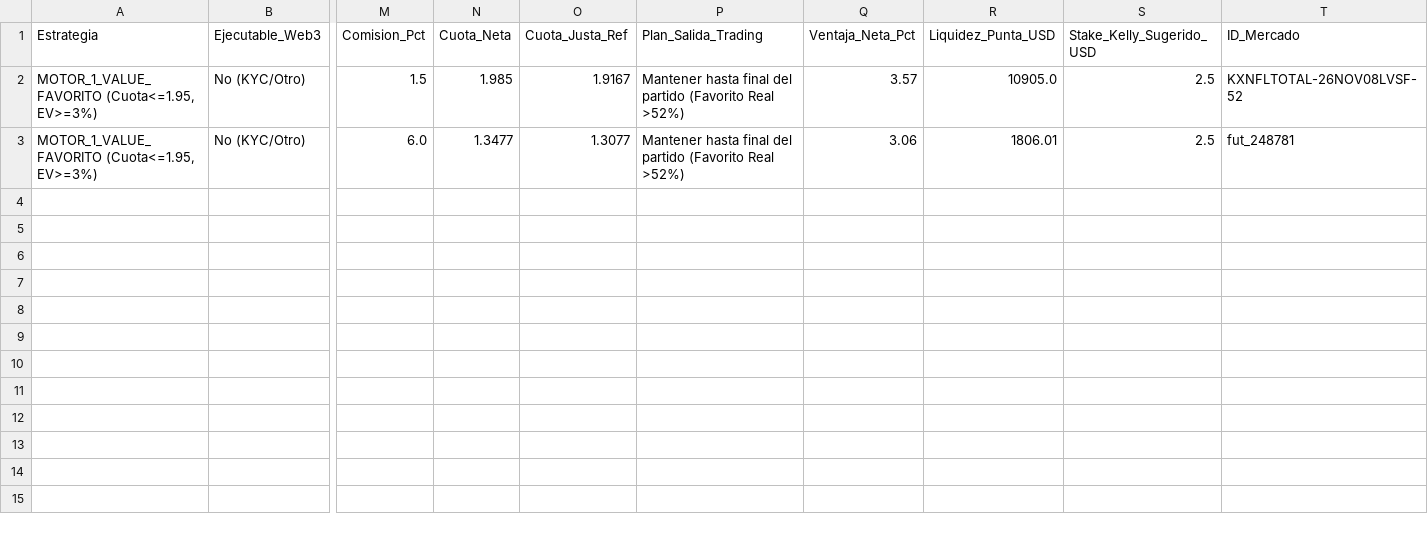
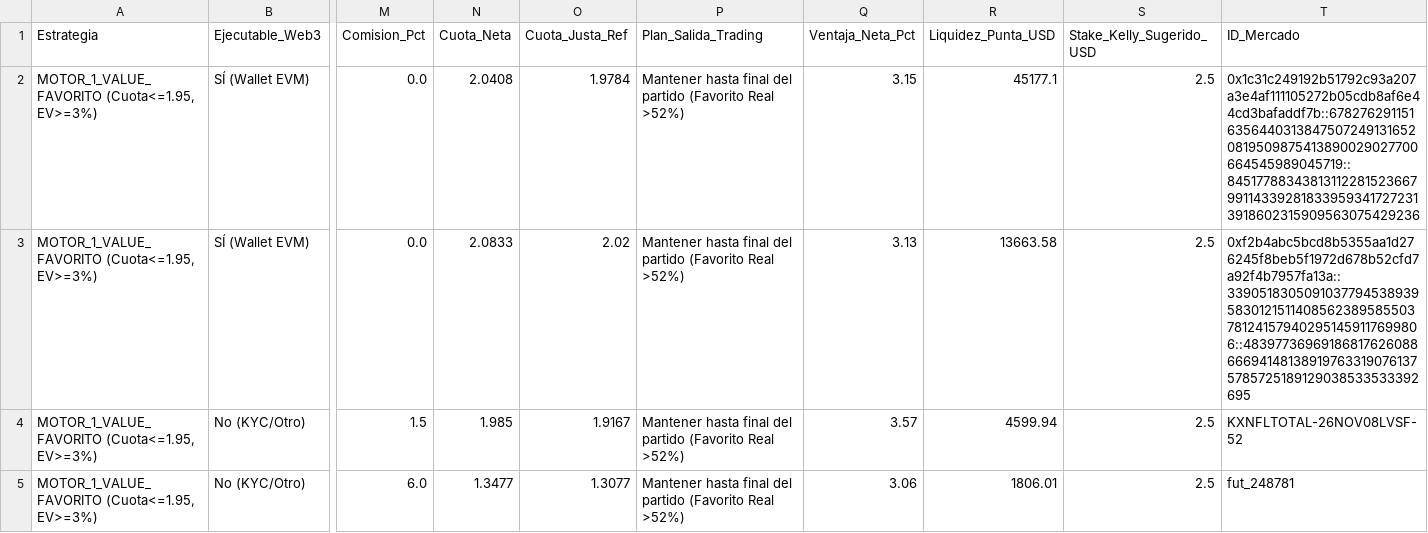
Before and after one commit to pochopablo1/quant-sports-es, a CSV file: datos/oportunidades_accionables.csv, drawn as a sheet; only a part is shown, gaps mark what is left out; addresses are those after the commit; rows hold the shown columns only; the diff names each change by its address in the sheet, - before the commit and + after, or states it on an @@ line.

```diff
--- a/datos/oportunidades_accionables.csv
+++ b/datos/oportunidades_accionables.csv
+row 2: MOTOR_1_VALUE_FAVORITO (Cuota<=1.95, EV>=3%) | SÍ (Wallet EVM) | 0.0 | 2.0408 | 1.9784 | Mantener hasta final del partido (Favorito Real >52%) | 3.15 | 45177.1 | 2.5 | 0x1c31c249192b51792c93a207a3e4af111105272b05cdb8af6e44cd3bafaddf7b::67827629115163564403138475072491316520819509875413890029027700664545989045719::84517788343813112281523667991143392818339593417272313918602315909563075429236
+row 3: MOTOR_1_VALUE_FAVORITO (Cuota<=1.95, EV>=3%) | SÍ (Wallet EVM) | 0.0 | 2.0833 | 2.02 | Mantener hasta final del partido (Favorito Real >52%) | 3.13 | 13663.58 | 2.5 | 0xf2b4abc5bcd8b5355aa1d276245f8beb5f1972d678b52cfd7a92f4b7957fa13a::33905183050910377945389395830121511408562389585503781241579402951459117699806::48397736969186817626088666941481389197633190761375785725189129038533533392695
-R4 (Liquidez_Punta_USD): 10905.0
+R4 (Liquidez_Punta_USD): 4599.94
```
Also changed, not shown: datos/historial_ejecuciones.csv.
